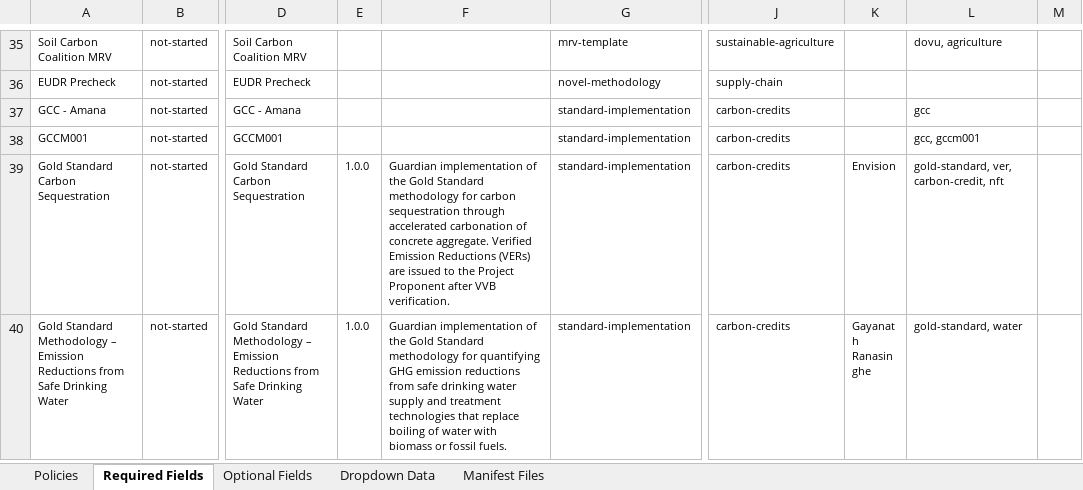
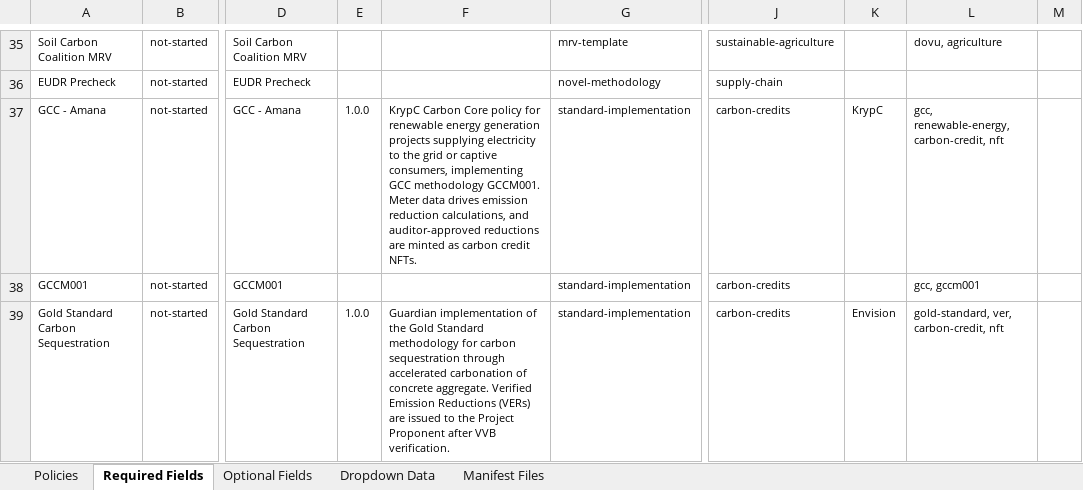
Before and after one commit to swidnikk/guardian, an Excel workbook: Methodology Library/Policy Manifest Backfill.xlsx, sheet Required Fields, drawn as a sheet; only a part is shown, gaps mark what is left out; the shorter side is filled out with more unchanged rows; values as stored, in another font and other column widths than the file's, no borders; charts and pictures and table styles not drawn; the diff names each change by its address in the sheet, - before the commit and + after, or states it on an @@ line.

```diff
--- a/Methodology Library/Policy Manifest Backfill.xlsx (sheet Required Fields)
+++ b/Methodology Library/Policy Manifest Backfill.xlsx (sheet Required Fields)
-E37: (empty)
+E37: 1.0.0
-F37: (empty)
+F37: KrypC Carbon Core policy for renewable energy generation projects supplying electricity to the grid or captive consumers, implementing GCC methodology GCCM001. Meter data drives emission reduction calculations, and auditor-approved reductions are minted as carbon credit NFTs.
-K37: (empty)
+K37: KrypC
-L37: gcc
+L37: gcc, renewable-energy, carbon-credit, nft
```
Also changed, not shown: sheet Optional Fields, sheet Policies, 1 other file.
